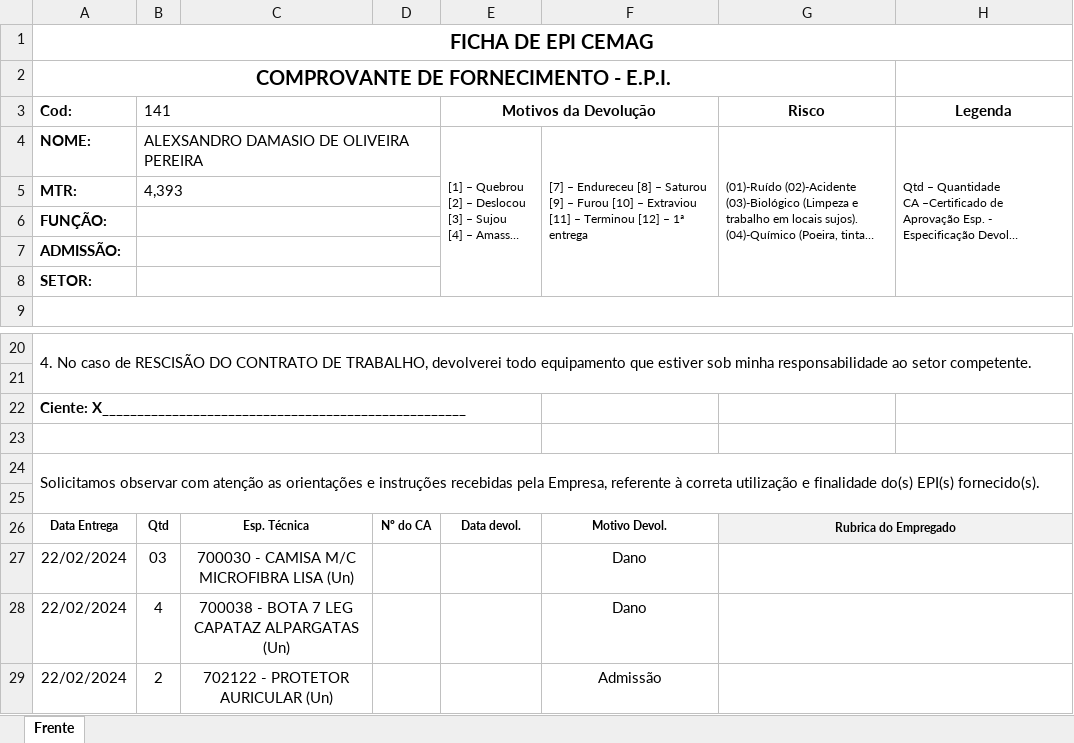
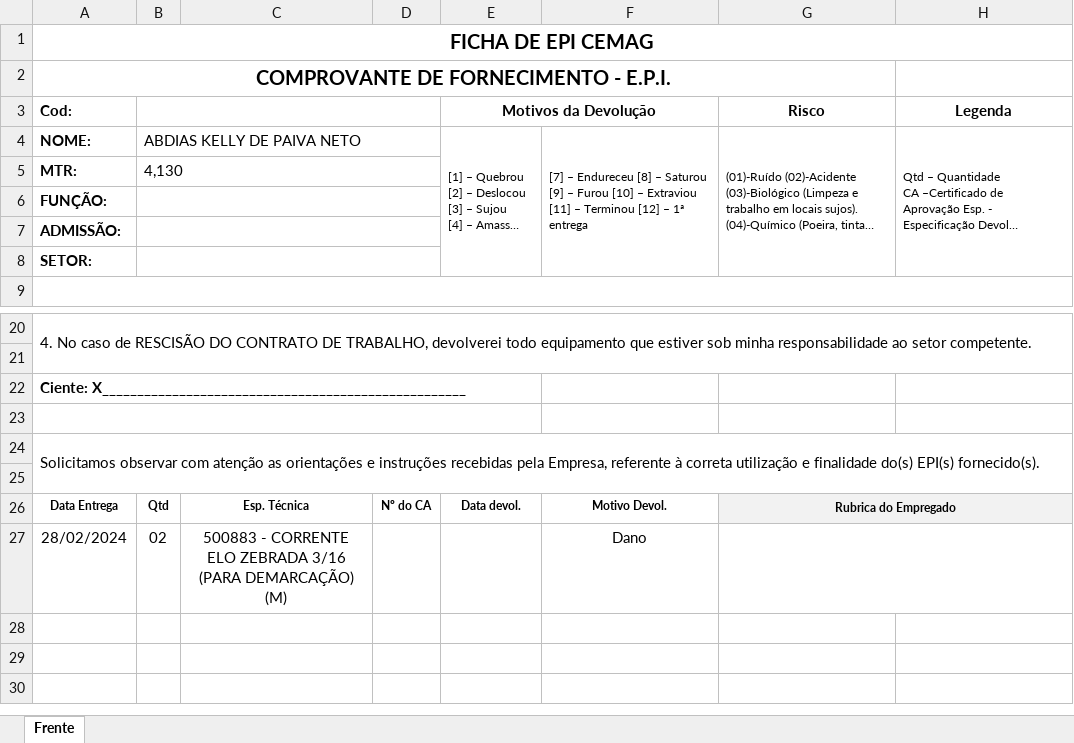
Before and after one commit to Cemag-pcp/projeto_sistema_epi, an Excel workbook: downloads/Nova_ficha.xlsx, sheet Frente, drawn as a sheet; only a part is shown, gaps mark what is left out; long unchanged cells end in …; values as stored, in another font and other column widths than the file's, no borders; charts and pictures not drawn; removed rows and columns are numbered as before the commit, all else as after; the diff names each change by its address in the sheet, - before the commit and + after, or states it on an @@ line.

```diff
--- a/downloads/Nova_ficha.xlsx (sheet Frente)
+++ b/downloads/Nova_ficha.xlsx (sheet Frente)
-B3: 141
+B3: (empty)
-B4: ALEXSANDRO DAMASIO DE OLIVEIRA PEREIRA
+B4: ABDIAS KELLY DE PAIVA NETO
-B5: 4,393
+B5: 4,130
-row 27: 22/02/2024 | 03 | 700030 - CAMISA M/C MICROFIBRA LISA (Un) |  |  | Dano
-row 28: 22/02/2024 | 4 | 700038 - BOTA 7 LEG CAPATAZ ALPARGATAS (Un) |  |  | Dano
-row 29: 22/02/2024 | 2 | 702122 - PROTETOR AURICULAR (Un) |  |  | Admissão
+row 27: 28/02/2024 | 02 | 500883 - CORRENTE ELO ZEBRADA 3/16 (PARA DEMARCAÇÃO) (M) |  |  | Dano
```
Also changed, not shown: charts or pictures, 4 other files.
